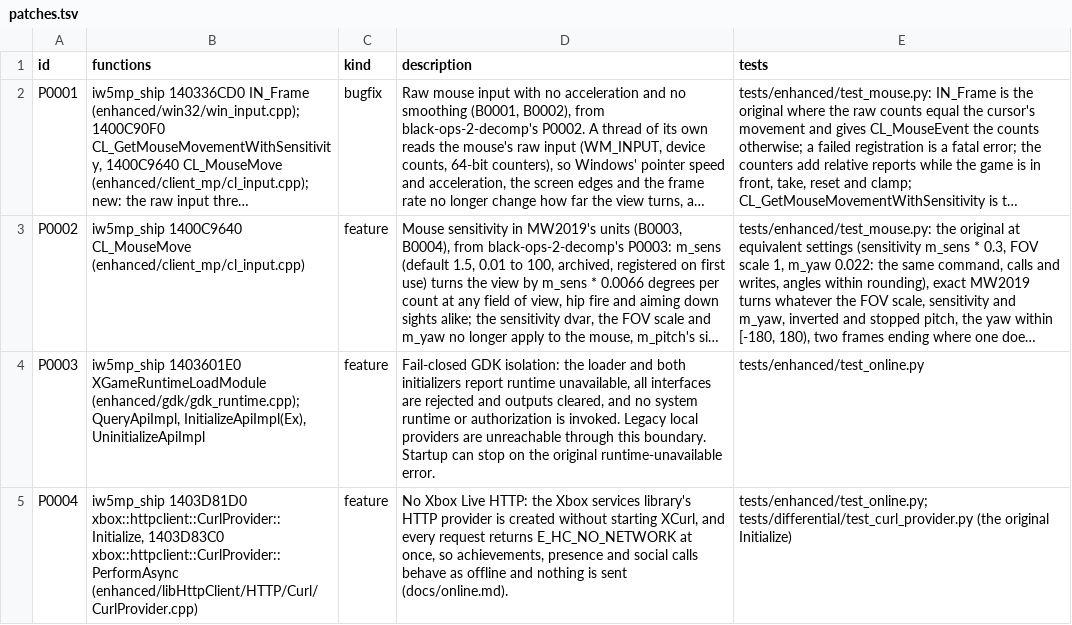
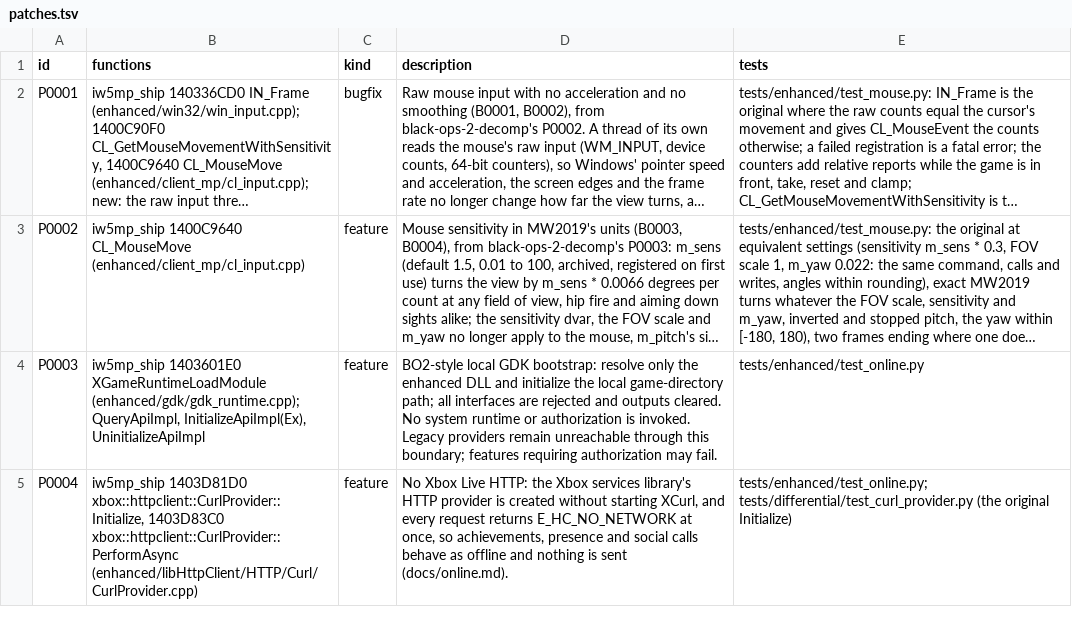
Before and after one commit to lizardpeter/modern-warfare-3-decomp, a TSV file: records/patches.tsv, drawn as a sheet; long unchanged cells end in …; the diff names each change by its address in the sheet, - before the commit and + after, or states it on an @@ line.

Commit message:
Use BO2-style local GDK bootstrap with rejected interfaces

```diff
--- a/records/patches.tsv
+++ b/records/patches.tsv
-D4 (description): Fail-closed GDK isolation: the loader and both initializers report runtime unavailable, all interfaces are rejected and outputs cleared, and no system runtime or authorization is invoked. Legacy local providers are unreachable through this boundary. Startup can stop on the original runtime-unavailable error.
+D4 (description): BO2-style local GDK bootstrap: resolve only the enhanced DLL and initialize the local game-directory path; all interfaces are rejected and outputs cleared. No system runtime or authorization is invoked. Legacy providers remain unreachable through this boundary; features requiring authorization may fail.
```
Also changed, not shown: 4 other files.
